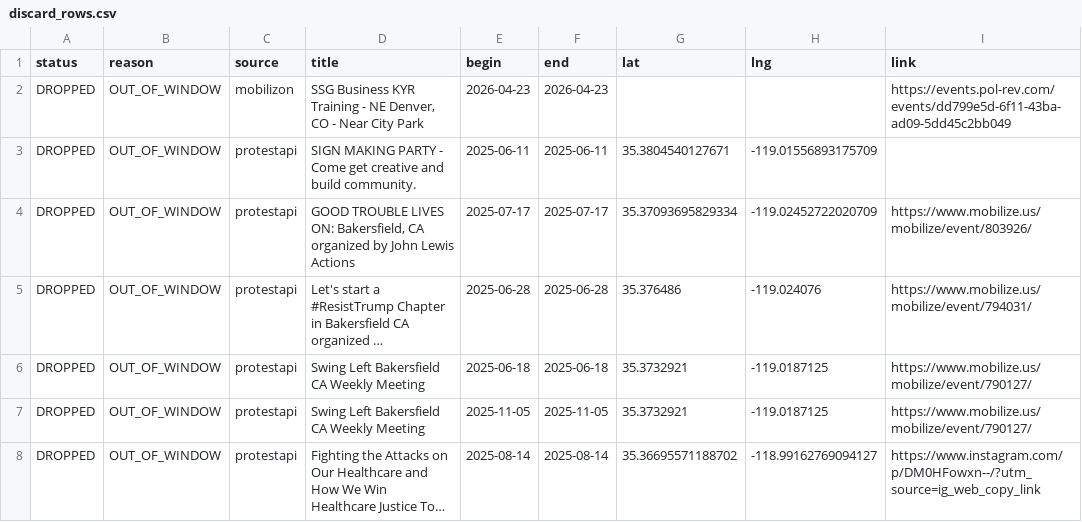
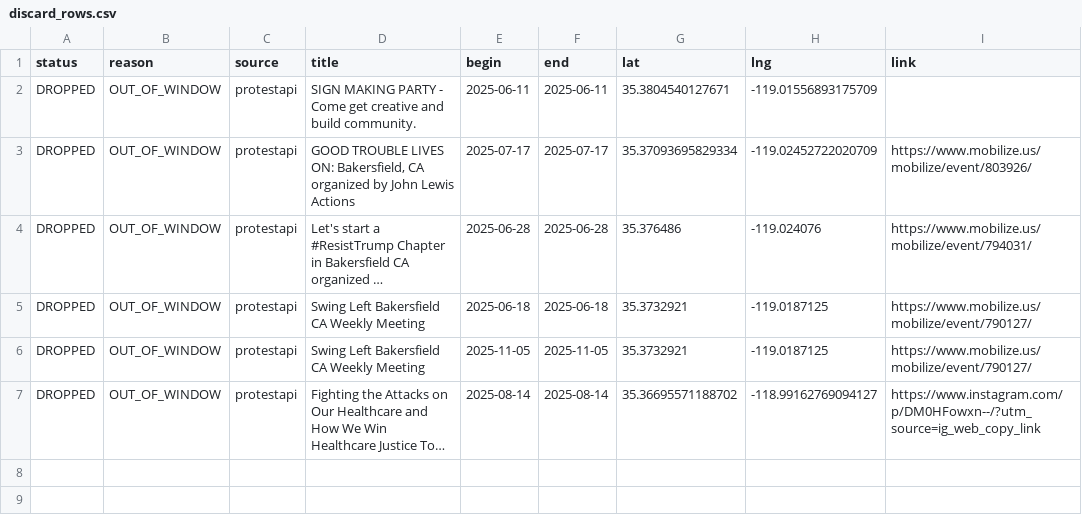
Before and after one commit to ConcernedCitizen2025/Project2025-Assistant, a CSV file: assets/data/discard_rows.csv, drawn as a sheet; long unchanged cells end in …; the diff names each change by its address in the sheet, - before the commit and + after, or states it on an @@ line.

```diff
--- a/assets/data/discard_rows.csv
+++ b/assets/data/discard_rows.csv
-row 2: DROPPED | OUT_OF_WINDOW | mobilizon | SSG Business KYR Training - NE Denver, CO - Near City Park | 2026-04-23 | 2026-04-23 |  |  | https://events.pol-rev.com/events/dd799e5d-6f11-43ba-ad09-5dd45c2bb049
```
Also changed, not shown: 13 other files.
